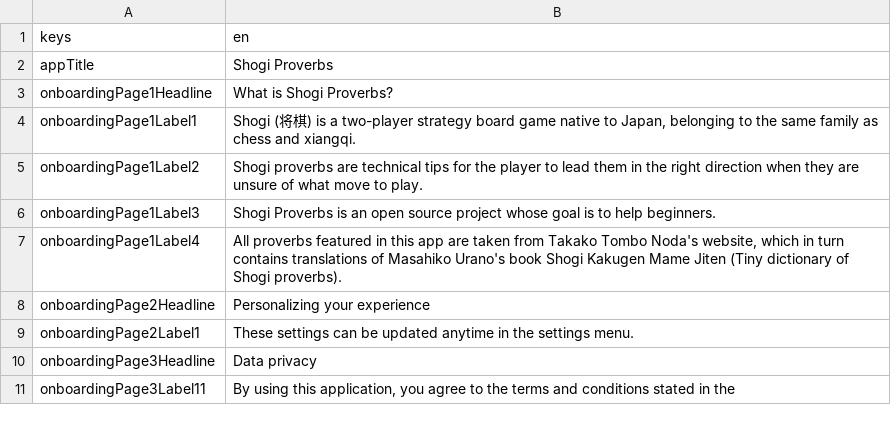
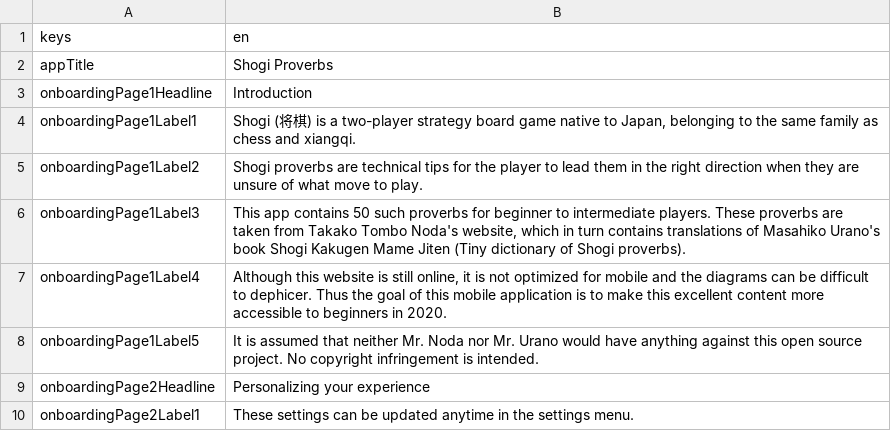
Before and after one commit to defuncart/shogi_proverbs, a CSV file: assets_dev/loca/loca.csv, drawn as a sheet; only a part is shown; the shorter side is filled out with more unchanged rows.

Commit message:
Update loca.

```diff
--- a/assets_dev/loca/loca.csv
+++ b/assets_dev/loca/loca.csv
@@ -2,7 +2,8 @@ keys;en
 appTitle;Shogi Proverbs
-onboardingPage1Headline;What is Shogi Proverbs?
+onboardingPage1Headline;Introduction
 onboardingPage1Label1;Shogi (将棋) is a two-player strategy board game native to Japan, belonging to the same family as chess and xiangqi.
 onboardingPage1Label2;Shogi proverbs are technical tips for the player to lead them in the right direction when they are unsure of what move to play.
-onboardingPage1Label3;Shogi Proverbs is an open source project whose goal is to help beginners.
-onboardingPage1Label4;All proverbs featured in this app are taken from Takako Tombo Noda's website, which in turn contains translations of Masahiko Urano's book Shogi Kakugen Mame Jiten (Tiny dictionary of Shogi proverbs).
+onboardingPage1Label3;This app contains 50 such proverbs for beginner to intermediate players. These proverbs are taken from Takako Tombo Noda's website, which in turn contains translations of Masahiko Urano's book Shogi Kakugen Mame Jiten (Tiny dictionary of Shogi proverbs).
+onboardingPage1Label4;Although this website is still online, it is not optimized for mobile and the diagrams can be difficult to dephicer. Thus the goal of this mobile application is to make this excellent content more accessible to beginners in 2020.
+onboardingPage1Label5;It is assumed that neither Mr. Noda nor Mr. Urano would have anything against this open source project. No copyright infringement is intended.
 onboardingPage2Headline;Personalizing your experience
```
Also changed, not shown: 2 other files.
